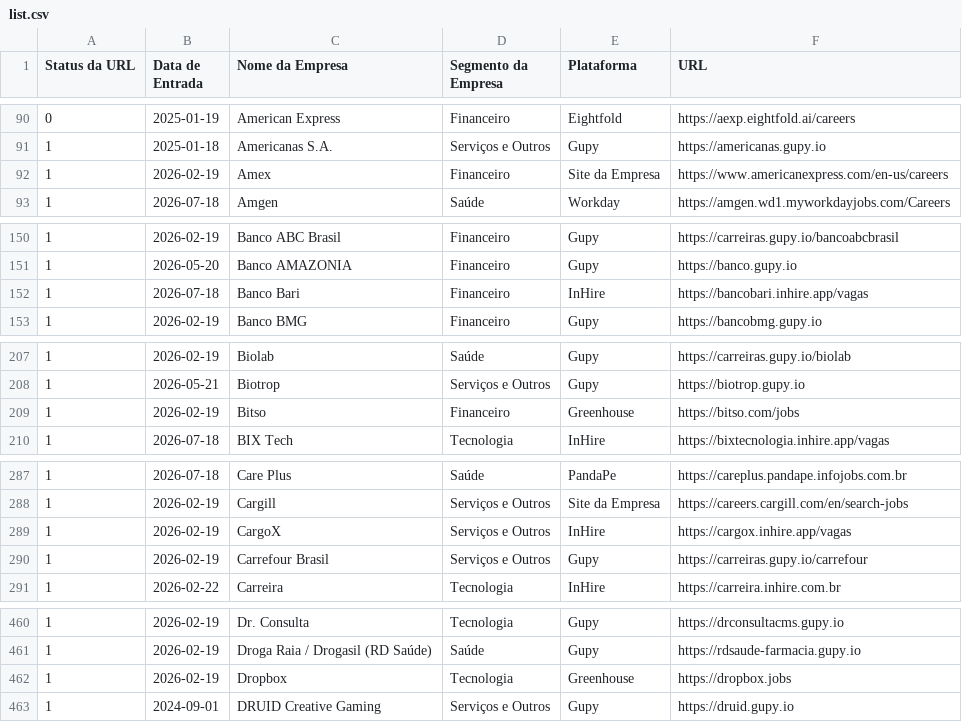
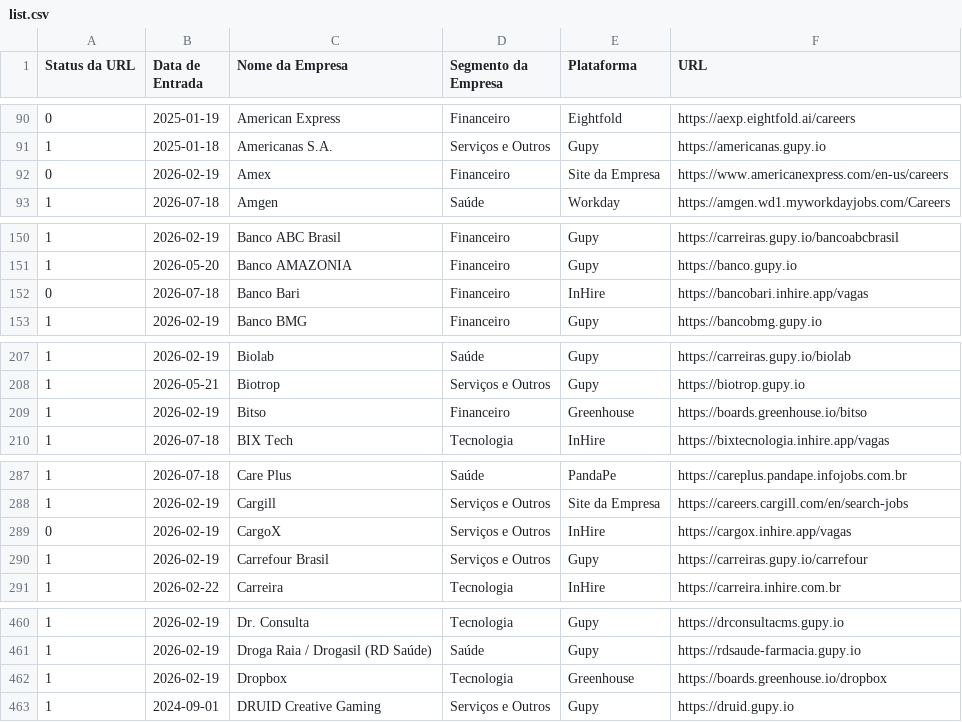
Before and after one commit to eualannascimento/list-work-with-us, a CSV file: src/data/input/list.csv, drawn as a sheet; only a part is shown, gaps mark what is left out; the diff covers the shown part only.

```diff
--- a/src/data/input/list.csv
+++ b/src/data/input/list.csv
@@ -91,3 +91,3 @@ Status da URL,Data de Entrada,Nome da Empresa,Segmento da Empresa,Plataforma,URL
 1,2025-01-18,Americanas S.A.,Serviços e Outros,Gupy,https://americanas.gupy.io
-1,2026-02-19,Amex,Financeiro,Site da Empresa,https://www.americanexpress.com/en-us/careers
+0,2026-02-19,Amex,Financeiro,Site da Empresa,https://www.americanexpress.com/en-us/careers
 1,2026-07-18,Amgen,Saúde,Workday,https://amgen.wd1.myworkdayjobs.com/Careers
@@ -151,3 +151,3 @@ Status da URL,Data de Entrada,Nome da Empresa,Segmento da Empresa,Plataforma,URL
 1,2026-05-20,Banco AMAZONIA,Financeiro,Gupy,https://banco.gupy.io
-1,2026-07-18,Banco Bari,Financeiro,InHire,https://bancobari.inhire.app/vagas
+0,2026-07-18,Banco Bari,Financeiro,InHire,https://bancobari.inhire.app/vagas
 1,2026-02-19,Banco BMG,Financeiro,Gupy,https://bancobmg.gupy.io
@@ -208,3 +208,3 @@ Status da URL,Data de Entrada,Nome da Empresa,Segmento da Empresa,Plataforma,URL
 1,2026-05-21,Biotrop,Serviços e Outros,Gupy,https://biotrop.gupy.io
-1,2026-02-19,Bitso,Financeiro,Greenhouse,https://bitso.com/jobs
+1,2026-02-19,Bitso,Financeiro,Greenhouse,https://boards.greenhouse.io/bitso
 1,2026-07-18,BIX Tech,Tecnologia,InHire,https://bixtecnologia.inhire.app/vagas
@@ -288,3 +288,3 @@ Status da URL,Data de Entrada,Nome da Empresa,Segmento da Empresa,Plataforma,URL
 1,2026-02-19,Cargill,Serviços e Outros,Site da Empresa,https://careers.cargill.com/en/search-jobs
-1,2026-02-19,CargoX,Serviços e Outros,InHire,https://cargox.inhire.app/vagas
+0,2026-02-19,CargoX,Serviços e Outros,InHire,https://cargox.inhire.app/vagas
 1,2026-02-19,Carrefour Brasil,Serviços e Outros,Gupy,https://carreiras.gupy.io/carrefour
@@ -461,3 +461,3 @@ Status da URL,Data de Entrada,Nome da Empresa,Segmento da Empresa,Plataforma,URL
 1,2026-02-19,Droga Raia / Drogasil (RD Saúde),Saúde,Gupy,https://rdsaude-farmacia.gupy.io
-1,2026-02-19,Dropbox,Tecnologia,Greenhouse,https://dropbox.jobs
+1,2026-02-19,Dropbox,Tecnologia,Greenhouse,https://boards.greenhouse.io/dropbox
 1,2024-09-01,DRUID Creative Gaming,Serviços e Outros,Gupy,https://druid.gupy.io
```
Also changed, not shown: 8 edited cells elsewhere in this file.
